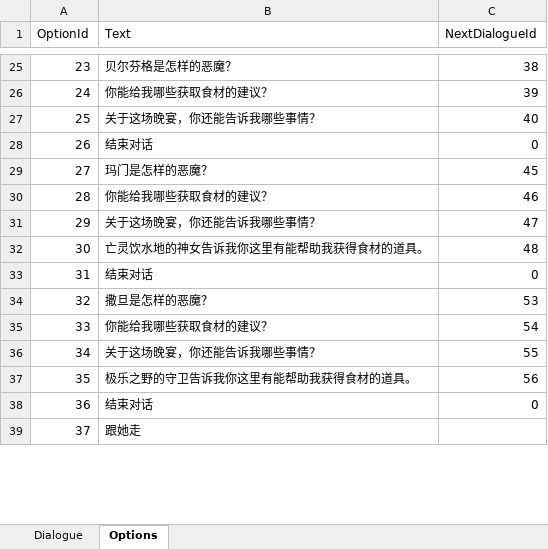
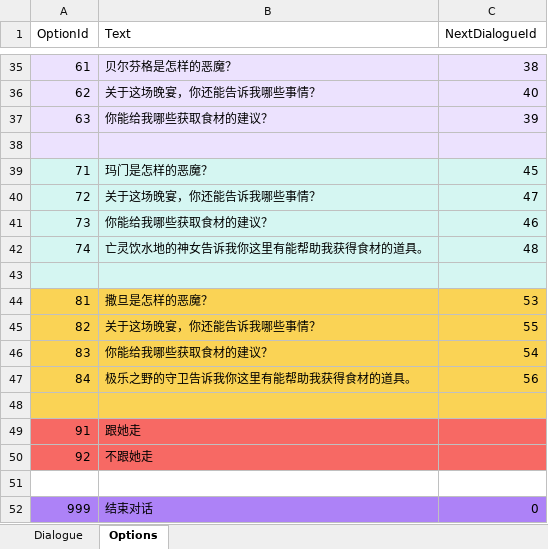
Before and after one commit to Debug-Studio-of-Gamejam/DevilChef, an Excel workbook: 真的taptap demo/Assets/Excel/database.xlsx, sheet Options, drawn as a sheet; only a part is shown, gaps mark what is left out; values as stored, in another font and other column widths than the file's, no borders; removed rows and columns are numbered as before the commit, all else as after; the diff covers the shown part only; the diff names each change by its address in the sheet, - before the commit and + after, or states it on an @@ line.

```diff
--- a/真的taptap demo/Assets/Excel/database.xlsx (sheet Options)
+++ b/真的taptap demo/Assets/Excel/database.xlsx (sheet Options)
-A35 (OptionId): 23
+A35 (OptionId): 61
-A35:C35 fill: none
+A35:C35 fill: #ECE2FE
-row 26: 24 | 你能给我哪些获取食材的建议？ | 39
-A36 (OptionId): 25
+A36 (OptionId): 62
-A36:C36 fill: none
+A36:C36 fill: #ECE2FE
+row 37: 63 | 你能给我哪些获取食材的建议？ | 39
-row 38: 26 | 结束对话 | 0
+row 38: (empty)
-A38:C38 fill: none
+A38:C38 fill: #ECE2FE
-A39 (OptionId): 27
+A39 (OptionId): 71
-A39:C39 fill: none
+A39:C39 fill: #D5F6F2
-row 30: 28 | 你能给我哪些获取食材的建议？ | 46
-A40 (OptionId): 29
+A40 (OptionId): 72
-A40:C40 fill: none
+A40:C40 fill: #D5F6F2
+row 41: 73 | 你能给我哪些获取食材的建议？ | 46
-A42 (OptionId): 30
+A42 (OptionId): 74
-A42:C43 fill: none
+A42:C43 fill: #D5F6F2
-row 43: 31 | 结束对话 | 0
+row 43: (empty)
-A44 (OptionId): 32
+A44 (OptionId): 81
-A44:C44 fill: none
+A44:C44 fill: #FAD355
-row 35: 33 | 你能给我哪些获取食材的建议？ | 54
-A45 (OptionId): 34
+A45 (OptionId): 82
-A45:C45 fill: none
+A45:C45 fill: #FAD355
+row 46: 83 | 你能给我哪些获取食材的建议？ | 54
-A47 (OptionId): 35
+A47 (OptionId): 84
-A47:C47 fill: none
+A47:C47 fill: #FAD355
+row 48: (empty)
+row 49: 91 | 跟她走
+row 50: 92 | 不跟她走
+row 51: (empty)
-A52 (OptionId): 36
+A52 (OptionId): 999
-A52:C52 fill: none
+A52:C52 fill: #AD82F7
-row 39: 37 | 跟她走
```
Also changed, not shown: 30 added rows, 21 removed rows, 4 edited cells and cell formats elsewhere in this sheet, sheet Dialogue, 21 other files.
